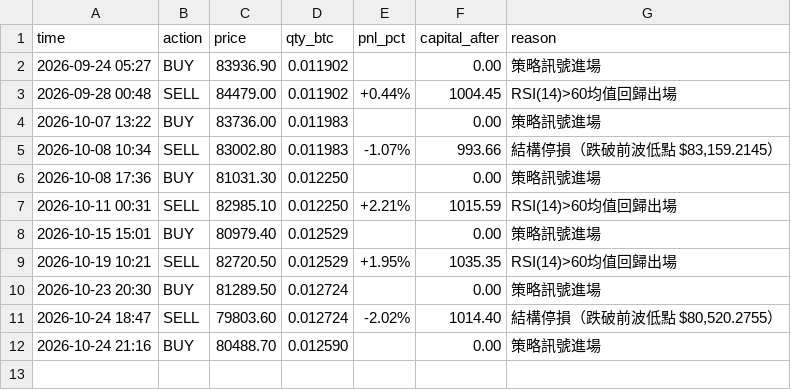
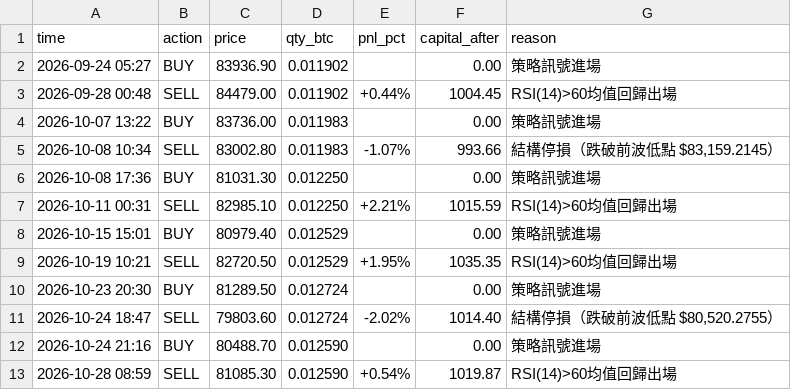
Before and after one commit to KevinYee-yee/btc-trading-bot, a CSV file: paper_trade_log_mr.csv, drawn as a sheet; the diff names each change by its address in the sheet, - before the commit and + after, or states it on an @@ line.

```diff
--- a/paper_trade_log_mr.csv
+++ b/paper_trade_log_mr.csv
+row 13: 2026-10-28 08:59 | SELL | 81085.30 | 0.012590 | +0.54% | 1019.87 | RSI(14)>60均值回歸出場
```
Also changed, not shown: 1 other file.
